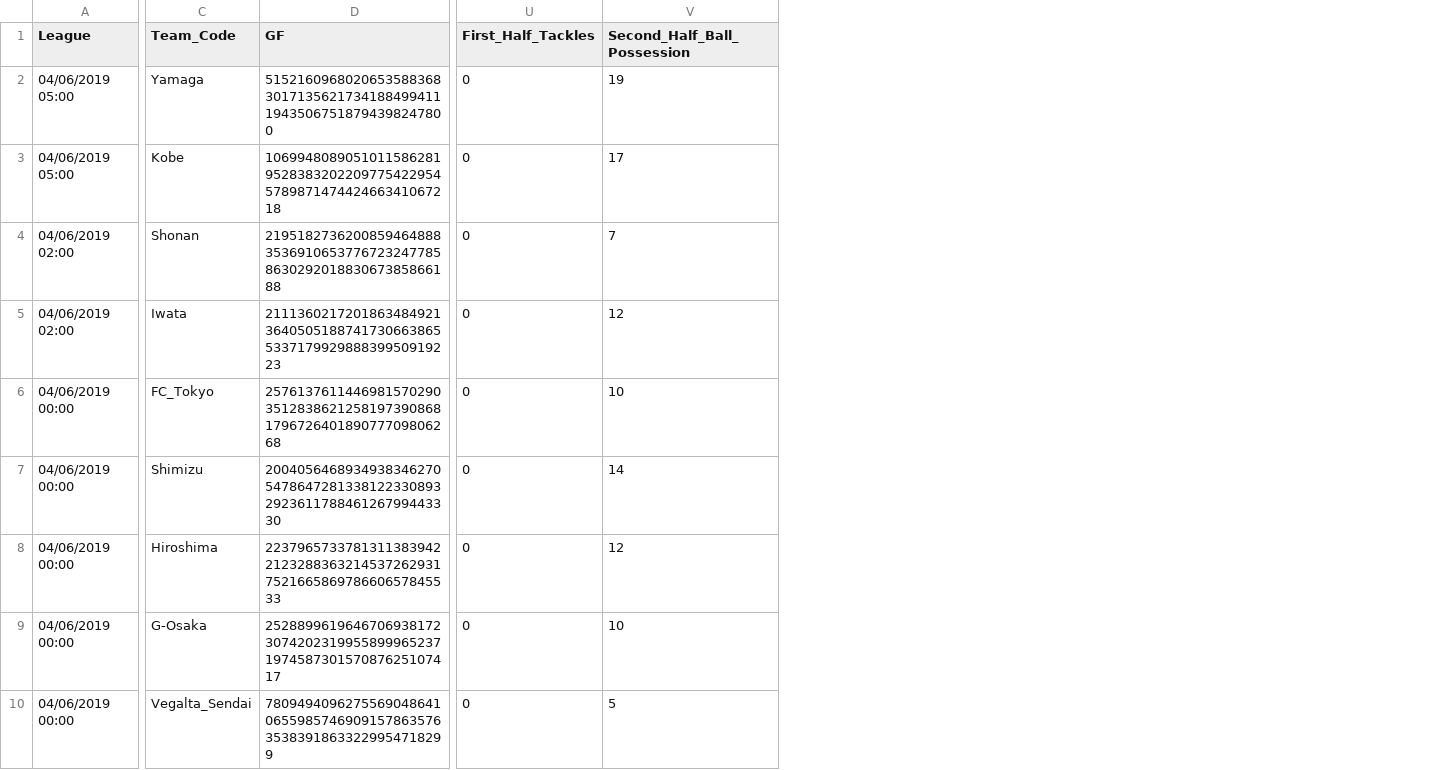
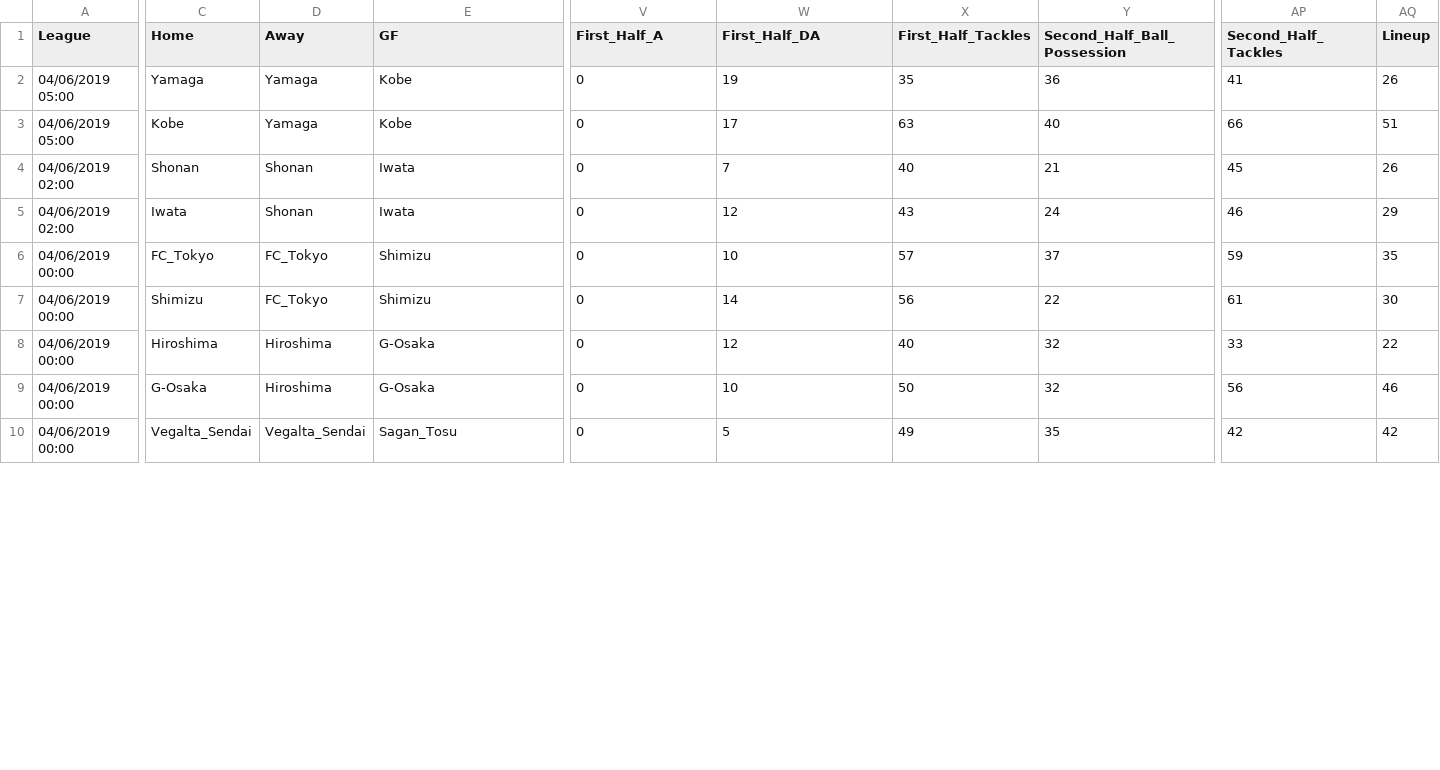
Before and after one commit to JHaasIII92/Soccer-Data, a CSV file: JP1/Rounds/JP1Round6.csv, drawn as a sheet; only a part is shown, gaps mark what is left out; addresses are those after the commit; the diff covers the shown part only; the diff names each change by its address in the sheet, - before the commit and + after, or states it on an @@ line.

```diff
--- a/JP1/Rounds/JP1Round6.csv
+++ b/JP1/Rounds/JP1Round6.csv
+column D (Away), rows 2-10: Yamaga | Yamaga | Shonan | Shonan | FC_Tokyo | FC_Tokyo | Hiroshima | Hiroshima | Vegalta_Sendai
+column X (First_Half_Tackles), rows 2-10: 35 | 63 | 40 | 43 | 57 | 56 | 40 | 50 | 49
+column Y (Second_Half_Ball_Possession), rows 2-10: 36 | 40 | 21 | 24 | 37 | 22 | 32 | 32 | 35
+column AP (Second_Half_Tackles), rows 2-10: 41 | 66 | 45 | 46 | 59 | 61 | 33 | 56 | 42
+column AQ (Lineup), rows 2-10: 26 | 51 | 26 | 29 | 35 | 30 | 22 | 46 | 42
-C1: Team_Code
+C1: Home
-V1: First_Half_Tackles
+V1: First_Half_A
-W1: Second_Half_Ball_Possession
+W1: First_Half_DA
-E2 (GF): 5152160968020653588368301713562173418849941119435067518794398247800
+E2 (GF): Kobe
-E3 (GF): 10699480890510115862819528383202209775422954578987147442466341067218
+E3 (GF): Kobe
-E4 (GF): 21951827362008594648883536910653776723247785863029201883067385866188
+E4 (GF): Iwata
-E5 (GF): 21113602172018634849213640505188741730663865533717992988839950919223
+E5 (GF): Iwata
-E6 (GF): 25761376114469815702903512838621258197390868179672640189077709806268
+E6 (GF): Shimizu
-E7 (GF): 20040564689349383462705478647281338122330893292361178846126799443330
+E7 (GF): Shimizu
-E8 (GF): 22379657337813113839422123288363214537262931752166586978660657845533
+E8 (GF): G-Osaka
-E9 (GF): 25288996196467069381723074202319955899965237197458730157087625107417
+E9 (GF): G-Osaka
-E10 (GF): 7809494096275569048641065598574690915786357635383918633229954718299
+E10 (GF): Sagan_Tosu
```
Also changed, not shown: 20 edited cells elsewhere in this file, JP1/Rounds/JP1Round10.csv, JP1/Rounds/JP1Round2.csv, 25 other files.
